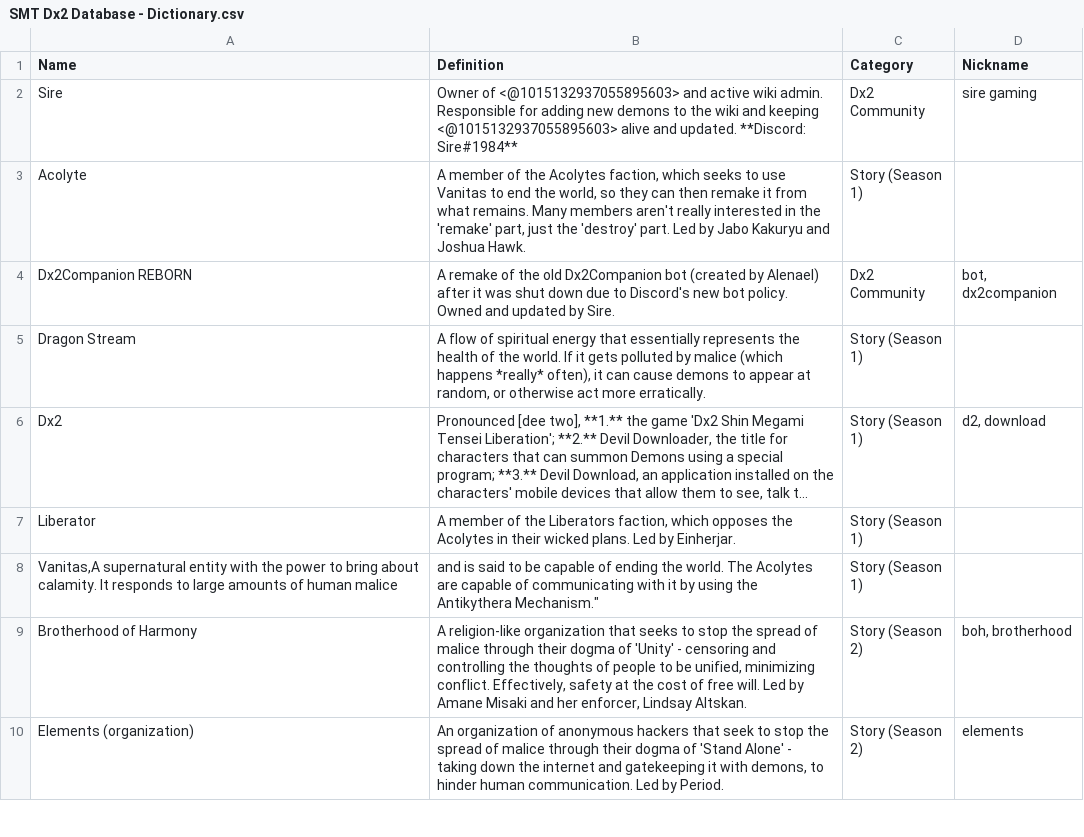
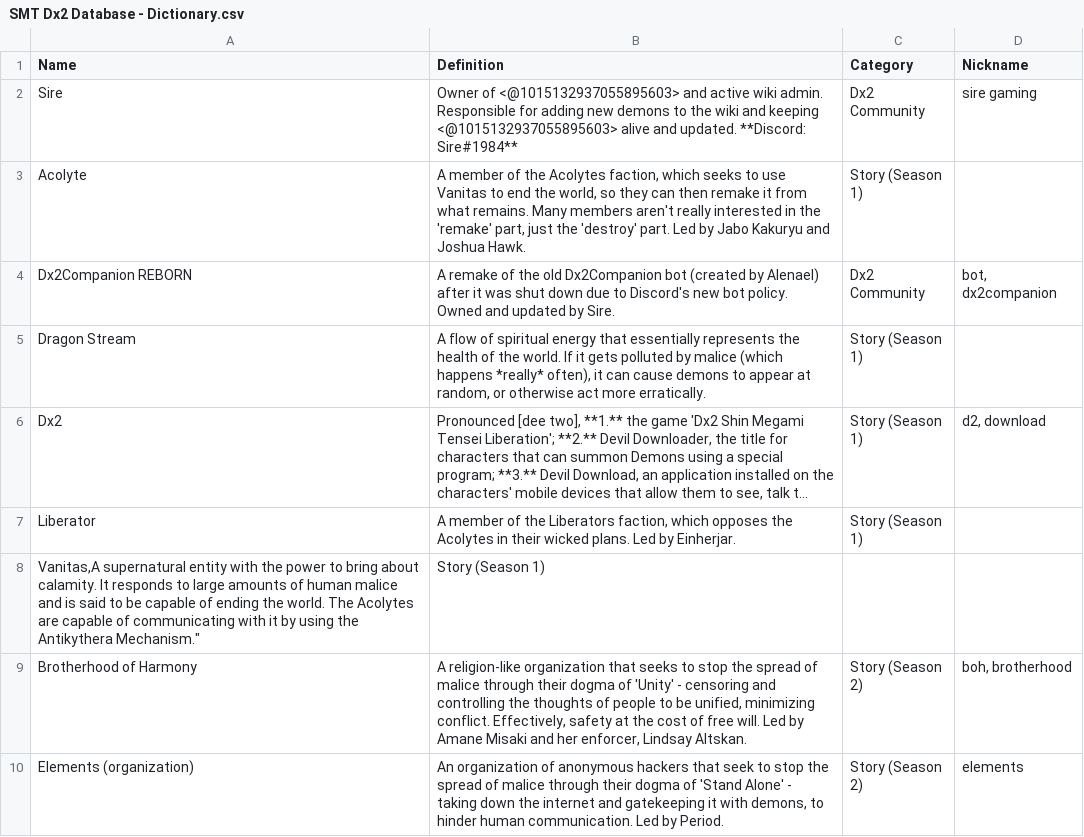
Before and after one commit to Alenael/Dx2DB, a CSV file: csv/SMT Dx2 Database - Dictionary.csv, drawn as a sheet; only a part is shown; long unchanged cells end in …; removed rows and columns are numbered as before the commit, all else as after; the diff names each change by its address in the sheet, - before the commit and + after, or states it on an @@ line.

Commit message:
Update SMT Dx2 Database - Dictionary.csv

```diff
--- a/csv/SMT Dx2 Database - Dictionary.csv
+++ b/csv/SMT Dx2 Database - Dictionary.csv
-row 8: Vanitas,A supernatural entity with the power to bring about calamity. It responds to large amounts of human malice | and is said to be capable of ending the world. The Acolytes are capable of communicating with it by using the Antikythera Mechanism." | Story (Season 1)
+row 8: Vanitas,A supernatural entity with the power to bring about calamity. It responds to large amounts of human malice and is said to be capable of ending the world. The Acolytes are capable of communicating with it by using the Antikythera Mechanism." | Story (Season 1)
```
